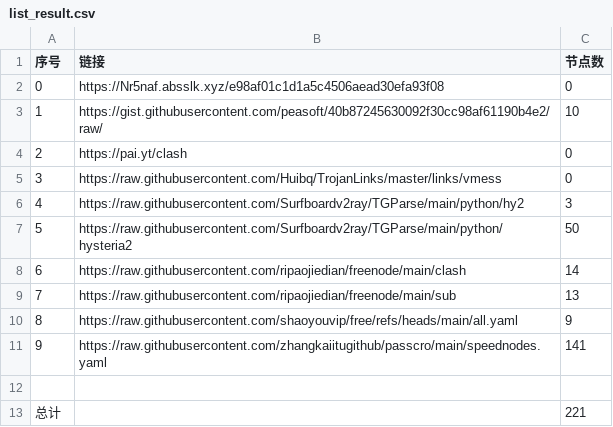
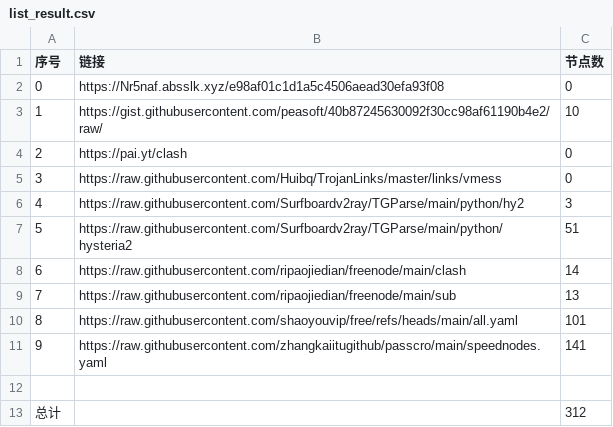
Before and after one commit to Baobei321/-NoMoreWalls, a CSV file: list_result.csv, drawn as a sheet.

```diff
--- a/list_result.csv
+++ b/list_result.csv
@@ -6,8 +6,8 @@
 4,https://raw.githubusercontent.com/Surfboardv2ray/TGParse/main/python/hy2,3
-5,https://raw.githubusercontent.com/Surfboardv2ray/TGParse/main/python/hysteria2,50
+5,https://raw.githubusercontent.com/Surfboardv2ray/TGParse/main/python/hysteria2,51
 6,https://raw.githubusercontent.com/ripaojiedian/freenode/main/clash,14
 7,https://raw.githubusercontent.com/ripaojiedian/freenode/main/sub,13
-8,https://raw.githubusercontent.com/shaoyouvip/free/refs/heads/main/all.yaml,9
+8,https://raw.githubusercontent.com/shaoyouvip/free/refs/heads/main/all.yaml,101
 9,https://raw.githubusercontent.com/zhangkaiitugithub/passcro/main/speednodes.yaml,141
 
-总计,,221
+总计,,312
```
Also changed, not shown: 19 other files.
